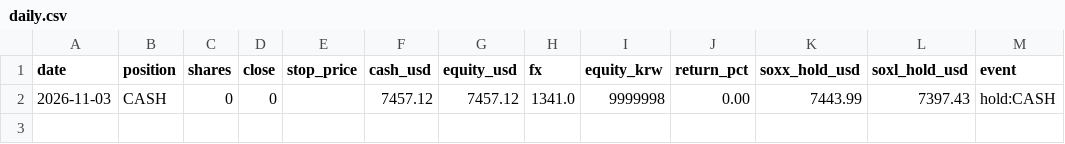
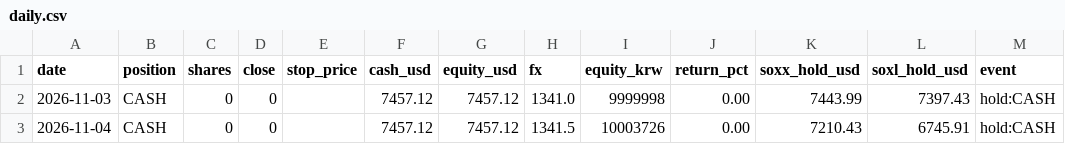
Before and after one commit to sands15/Toss_Trading_Bot, a CSV file: experiments/soxl_ai_paper/records/daily.csv, drawn as a sheet; the diff names each change by its address in the sheet, - before the commit and + after, or states it on an @@ line.

```diff
--- a/experiments/soxl_ai_paper/records/daily.csv
+++ b/experiments/soxl_ai_paper/records/daily.csv
+row 3: 2026-11-04 | CASH | 0 | 0 |  | 7457.12 | 7457.12 | 1341.5 | 10003726 | 0.00 | 7210.43 | 6745.91 | hold:CASH
```
Also changed, not shown: 2 other files.
